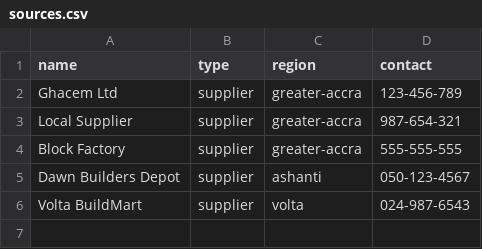
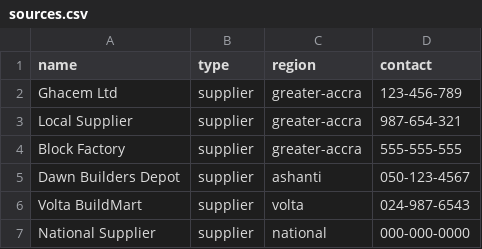
Before and after one commit to dave007-gif/exacto, a CSV file: csvFiles/sources.csv, drawn as a sheet; the diff names each change by its address in the sheet, - before the commit and + after, or states it on an @@ line.

```diff
--- a/csvFiles/sources.csv
+++ b/csvFiles/sources.csv
+row 7: National Supplier | supplier | national | 000-000-0000
```
Also changed, not shown: csvFiles/labor.csv, csvFiles/materials.csv, 35 other files.
